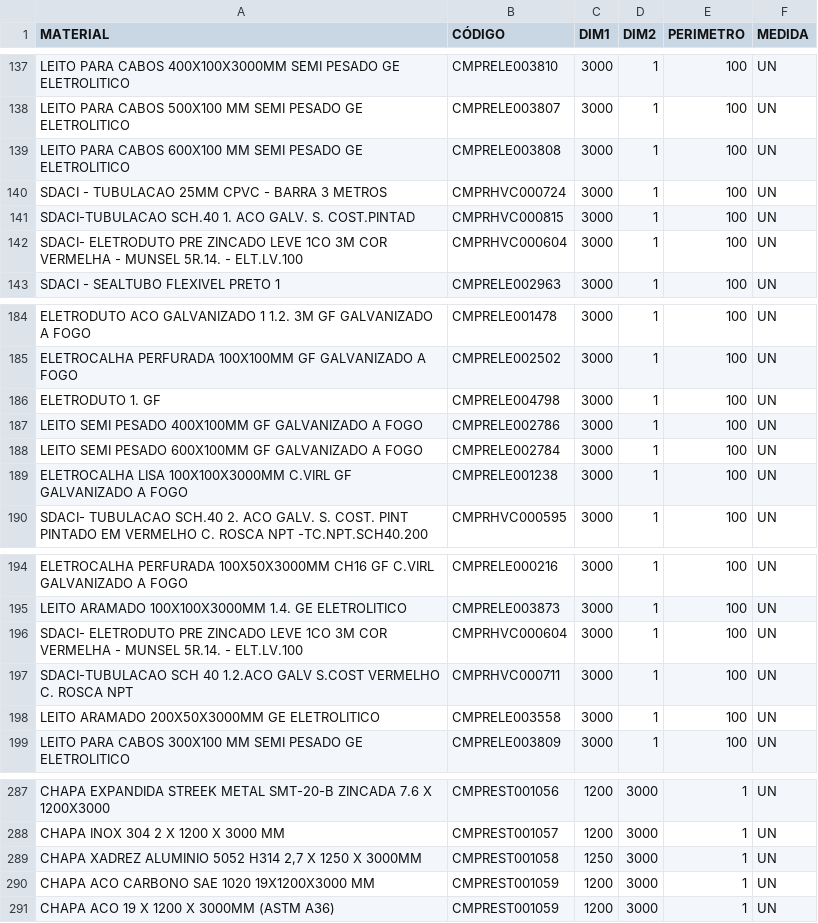
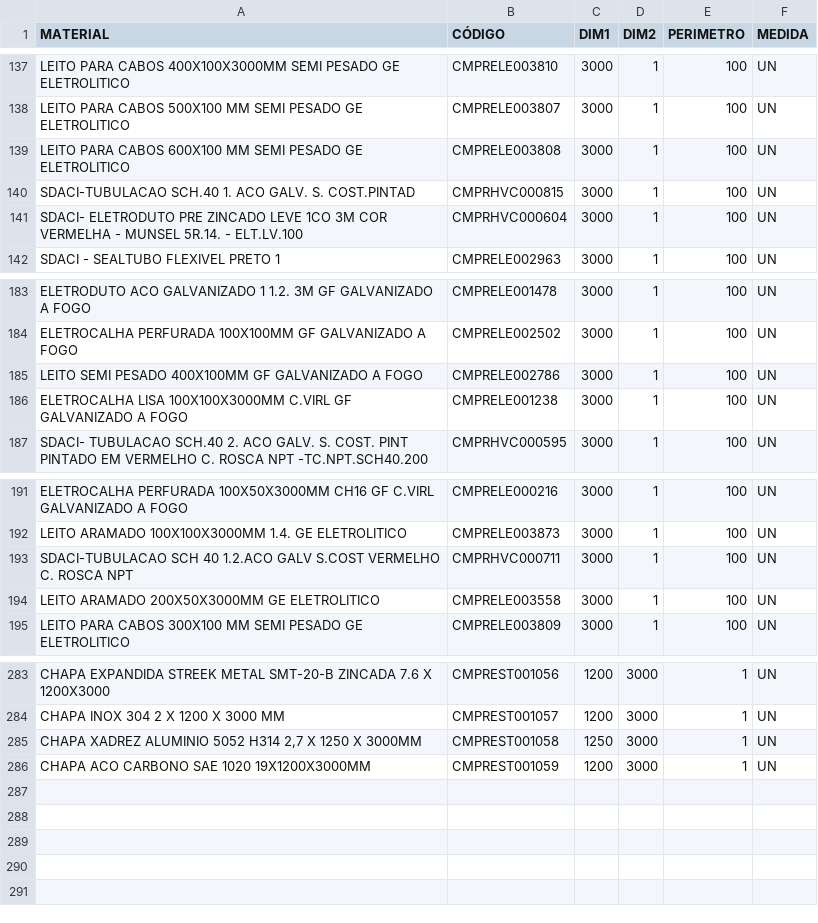
Before and after one commit to Kvgr98/Modular, a CSV file: Materia Prima.csv, drawn as a sheet; only a part is shown, gaps mark what is left out.

Commit message:
Add files via upload

```diff
--- a/Materia Prima.csv
+++ b/Materia Prima.csv
@@ -139,3 +139,2 @@ LEITO PARA CABOS 500X100 MM SEMI PESADO GE ELETROLITICO;CMPRELE003807;3000;1;100
 LEITO PARA CABOS 600X100 MM SEMI PESADO GE ELETROLITICO;CMPRELE003808;3000;1;100;UN
-SDACI - TUBULACAO 25MM CPVC - BARRA 3 METROS;CMPRHVC000724;3000;1;100;UN
 SDACI-TUBULACAO SCH.40 1. ACO GALV. S. COST.PINTAD;CMPRHVC000815;3000;1;100;UN
@@ -185,5 +184,3 @@ ELETRODUTO ACO GALVANIZADO 1 1.2. 3M GF GALVANIZADO A FOGO;CMPRELE001478;3000;1;
 ELETROCALHA PERFURADA 100X100MM GF GALVANIZADO A FOGO;CMPRELE002502;3000;1;100;UN
-ELETRODUTO 1. GF;CMPRELE004798;3000;1;100;UN
 LEITO SEMI PESADO 400X100MM GF GALVANIZADO A FOGO;CMPRELE002786;3000;1;100;UN
-LEITO SEMI PESADO 600X100MM GF GALVANIZADO A FOGO;CMPRELE002784;3000;1;100;UN
 ELETROCALHA LISA 100X100X3000MM C.VIRL GF GALVANIZADO A FOGO;CMPRELE001238;3000;1;100;UN
@@ -195,3 +192,2 @@ ELETROCALHA PERFURADA 100X50X3000MM CH16 GF C.VIRL GALVANIZADO A FOGO;CMPRELE000
 LEITO ARAMADO 100X100X3000MM 1.4. GE ELETROLITICO;CMPRELE003873;3000;1;100;UN
-SDACI- ELETRODUTO PRE ZINCADO LEVE 1CO 3M COR VERMELHA - MUNSEL 5R.14. - ELT.LV.100;CMPRHVC000604;3000;1;100;UN
 SDACI-TUBULACAO SCH 40 1.2.ACO GALV S.COST VERMELHO C. ROSCA NPT;CMPRHVC000711;3000;1;100;UN
@@ -289,3 +285,2 @@ CHAPA INOX 304 2 X 1200 X 3000 MM;CMPREST001057;1200;3000;1;UN
 CHAPA XADREZ ALUMINIO 5052 H314 2,7 X 1250 X 3000MM;CMPREST001058;1250;3000;1;UN
-CHAPA ACO CARBONO SAE 1020 19X1200X3000 MM;CMPREST001059;1200;3000;1;UN
-CHAPA ACO 19 X 1200 X 3000MM (ASTM A36);CMPREST001059;1200;3000;1;UN
+CHAPA ACO CARBONO SAE 1020 19X1200X3000MM;CMPREST001059;1200;3000;1;UN
```
